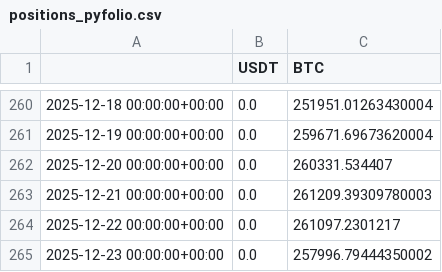
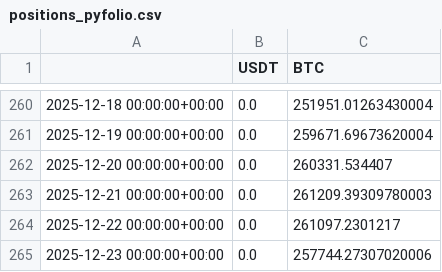
Before and after one commit to franklili3/binance-copy-trade-transactions, a CSV file: positions_pyfolio.csv, drawn as a sheet; only a part is shown, gaps mark what is left out.

```diff
--- a/positions_pyfolio.csv
+++ b/positions_pyfolio.csv
@@ -264,2 +264,2 @@
 2025-12-22 00:00:00+00:00,0.0,261097.2301217
-2025-12-23 00:00:00+00:00,0.0,257996.79444350002
+2025-12-23 00:00:00+00:00,0.0,257744.27307020006
```
Also changed, not shown: returns_pyfolio.csv.
